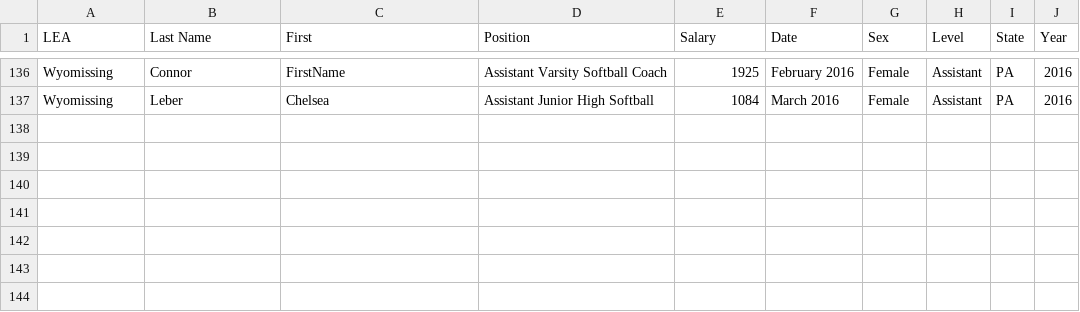
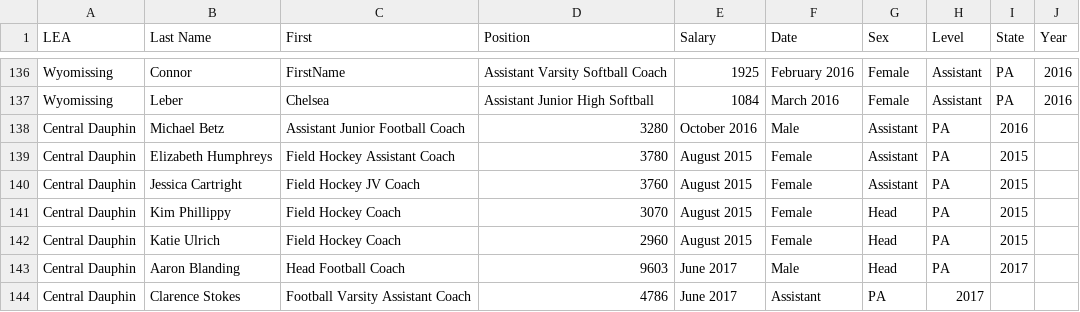
Before and after one commit to bac3917/Cauldron, a CSV file: Coach_Salary_Summary_v3.csv, drawn as a sheet; only a part is shown, gaps mark what is left out; the diff names each change by its address in the sheet, - before the commit and + after, or states it on an @@ line.

Commit message:
Update Coach_Salary_Summary_v3.csv

```diff
--- a/Coach_Salary_Summary_v3.csv
+++ b/Coach_Salary_Summary_v3.csv
+row 138: Central Dauphin | Michael Betz | Assistant Junior Football Coach | 3280 | October 2016 | Male | Assistant | PA | 2016
+row 139: Central Dauphin | Elizabeth Humphreys | Field Hockey Assistant Coach | 3780 | August 2015 | Female | Assistant | PA | 2015
+row 140: Central Dauphin | Jessica Cartright | Field Hockey JV Coach | 3760 | August 2015 | Female | Assistant | PA | 2015
+row 141: Central Dauphin | Kim Phillippy | Field Hockey Coach | 3070 | August 2015 | Female | Head | PA | 2015
+row 142: Central Dauphin | Katie Ulrich | Field Hockey Coach | 2960 | August 2015 | Female | Head | PA | 2015
+row 143: Central Dauphin | Aaron Blanding | Head Football Coach | 9603 | June 2017 | Male | Head | PA | 2017
+row 144: Central Dauphin | Clarence Stokes | Football Varsity Assistant Coach | 4786 | June 2017 | Assistant | PA | 2017
```
